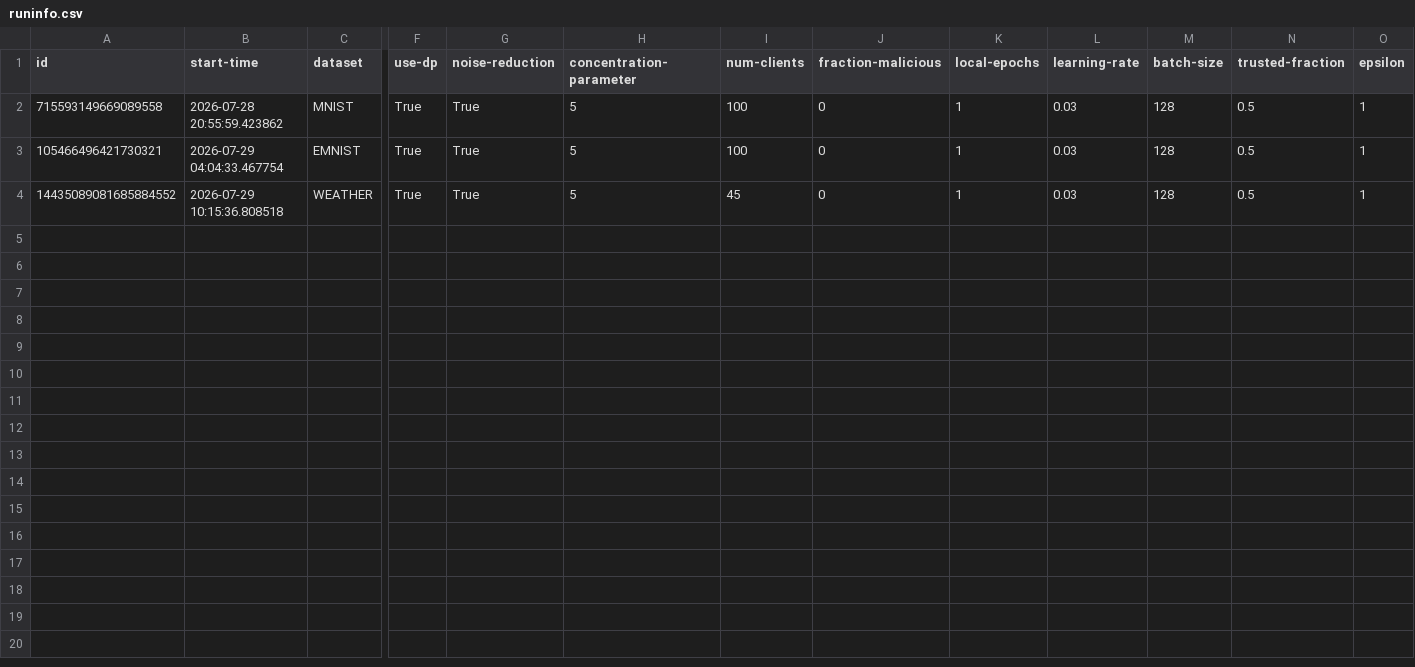
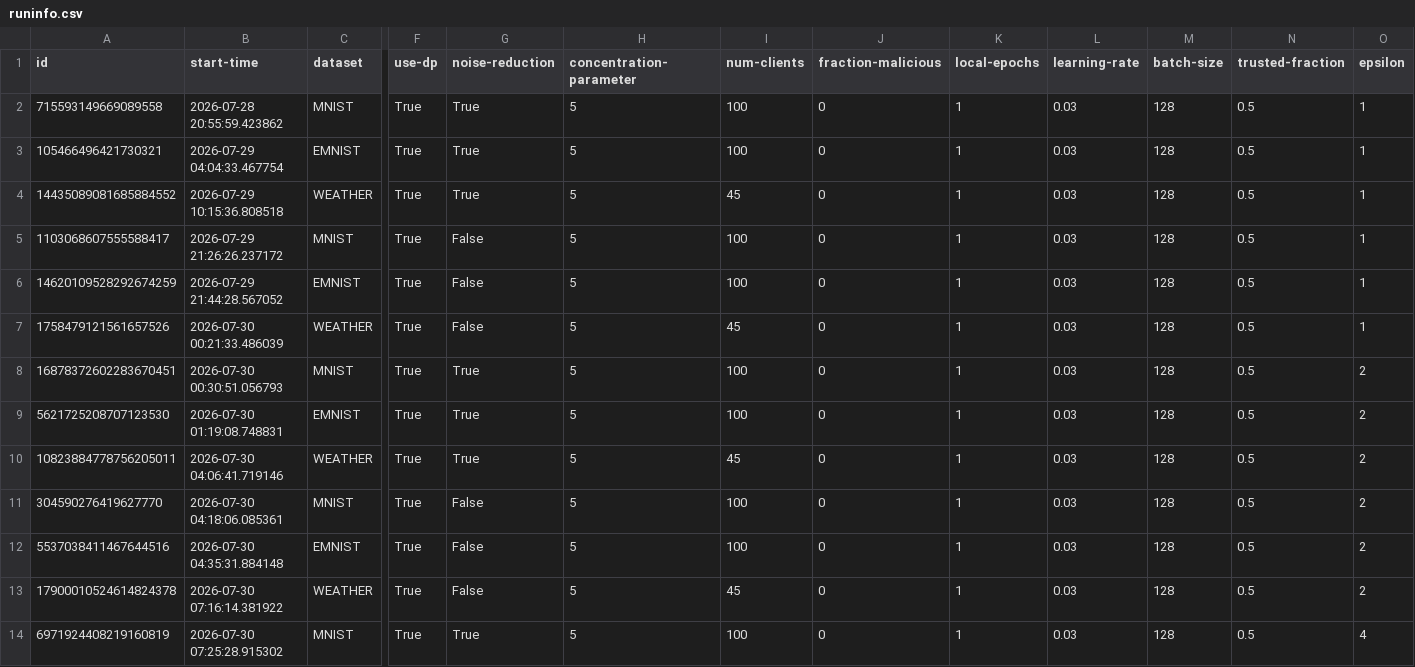
Before and after one commit to FahranBajaj/VerifiableNoiseReductionFL, a CSV file: runinfo.csv, drawn as a sheet; only a part is shown, gaps mark what is left out; rows hold the shown columns only; the diff names each change by its address in the sheet, - before the commit and + after, or states it on an @@ line.

```diff
--- a/runinfo.csv
+++ b/runinfo.csv
+row 5: 1103068607555588417 | 2026-07-29 21:26:26.237172 | MNIST | True | False | 5 | 100 | 0 | 1 | 0.03 | 128 | 0.5 | 1
+row 6: 14620109528292674259 | 2026-07-29 21:44:28.567052 | EMNIST | True | False | 5 | 100 | 0 | 1 | 0.03 | 128 | 0.5 | 1
+row 7: 1758479121561657526 | 2026-07-30 00:21:33.486039 | WEATHER | True | False | 5 | 45 | 0 | 1 | 0.03 | 128 | 0.5 | 1
+row 8: 16878372602283670451 | 2026-07-30 00:30:51.056793 | MNIST | True | True | 5 | 100 | 0 | 1 | 0.03 | 128 | 0.5 | 2
+row 9: 5621725208707123530 | 2026-07-30 01:19:08.748831 | EMNIST | True | True | 5 | 100 | 0 | 1 | 0.03 | 128 | 0.5 | 2
+row 10: 10823884778756205011 | 2026-07-30 04:06:41.719146 | WEATHER | True | True | 5 | 45 | 0 | 1 | 0.03 | 128 | 0.5 | 2
+row 11: 304590276419627770 | 2026-07-30 04:18:06.085361 | MNIST | True | False | 5 | 100 | 0 | 1 | 0.03 | 128 | 0.5 | 2
+row 12: 5537038411467644516 | 2026-07-30 04:35:31.884148 | EMNIST | True | False | 5 | 100 | 0 | 1 | 0.03 | 128 | 0.5 | 2
+row 13: 17900010524614824378 | 2026-07-30 07:16:14.381922 | WEATHER | True | False | 5 | 45 | 0 | 1 | 0.03 | 128 | 0.5 | 2
+row 14: 6971924408219160819 | 2026-07-30 07:25:28.915302 | MNIST | True | True | 5 | 100 | 0 | 1 | 0.03 | 128 | 0.5 | 4
```
Also changed, not shown: 6 other files.
